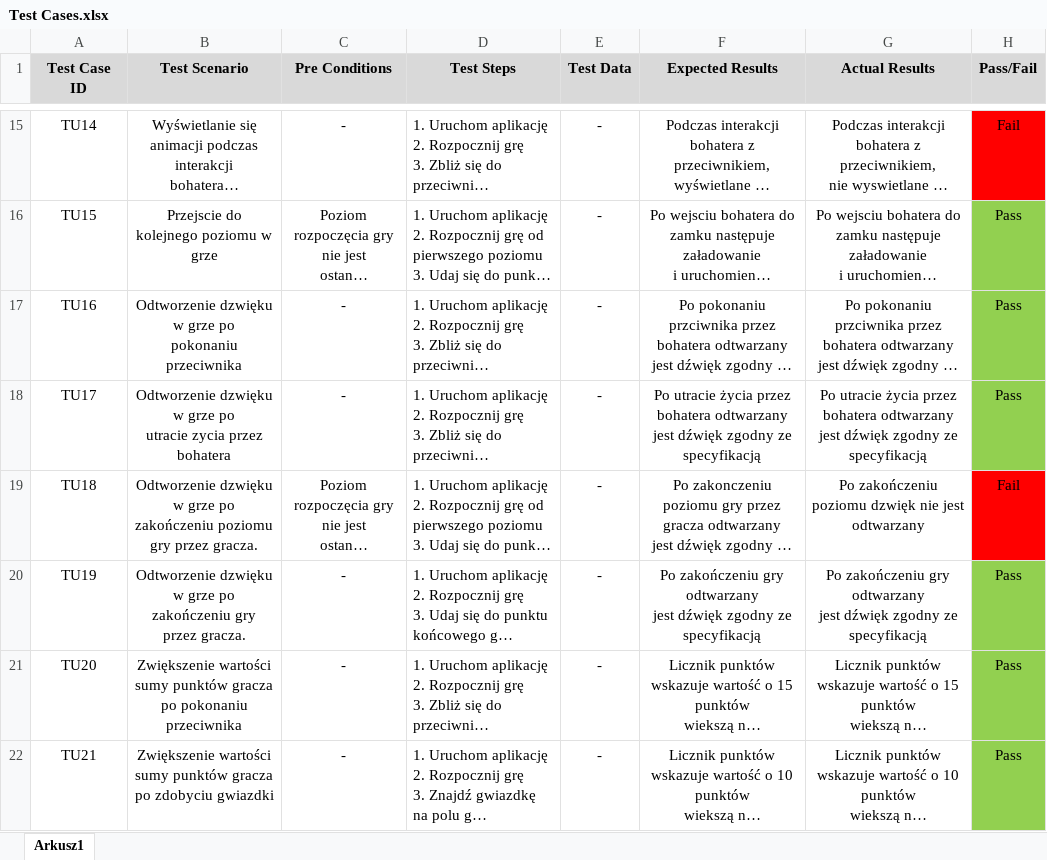
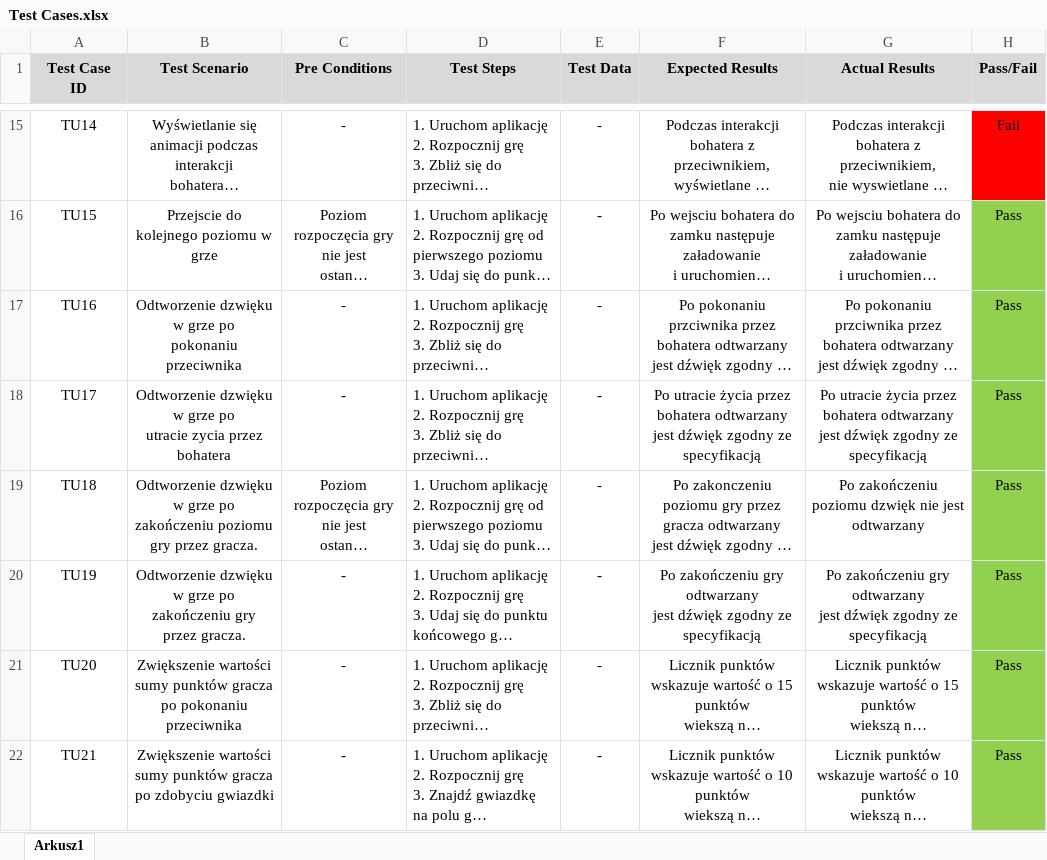
Before and after one commit to WiedzMarioTeam/WiedzMario, an Excel workbook: Documents/Test Cases.xlsx, sheet Arkusz1, drawn as a sheet; only a part is shown, gaps mark what is left out; long unchanged cells end in …; values as stored, in another font and other column widths than the file's, no borders; the diff names each change by its address in the sheet, - before the commit and + after, or states it on an @@ line.

Commit message:
TestCases - Last update

```diff
--- a/Documents/Test Cases.xlsx (sheet Arkusz1)
+++ b/Documents/Test Cases.xlsx (sheet Arkusz1)
-H19 (Pass/Fail): Fail
+H19 (Pass/Fail): Pass
-H19 fill: #FF0000
+H19 fill: #92D050
```
Also changed, not shown: 1 other file.
